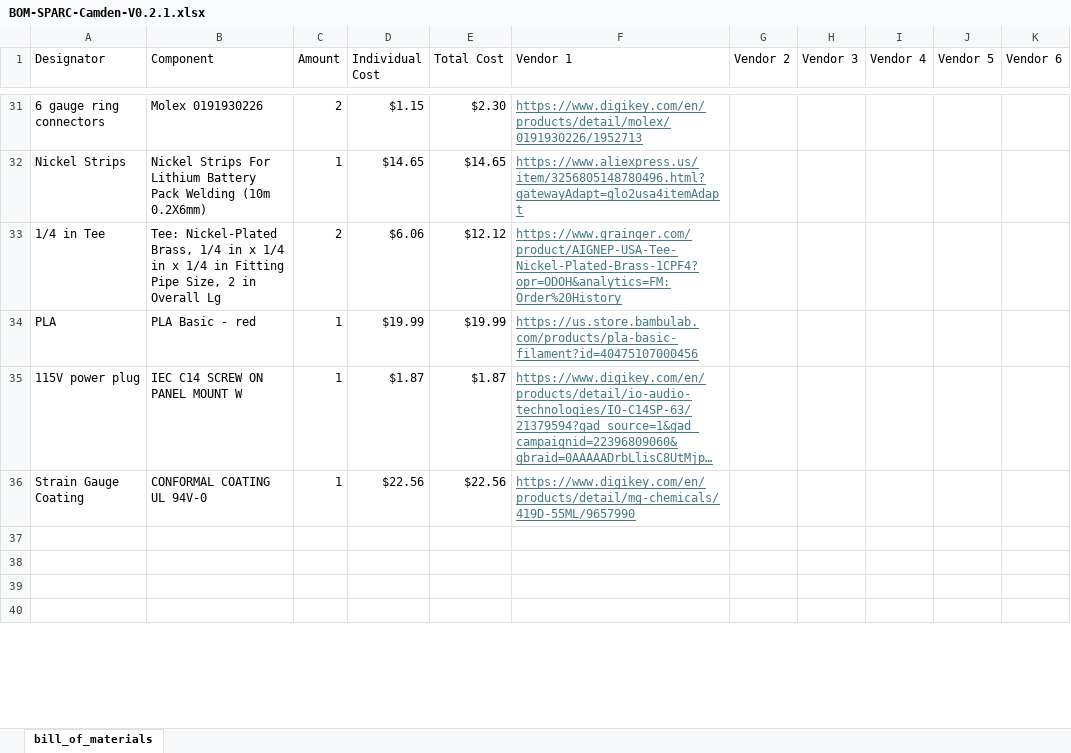
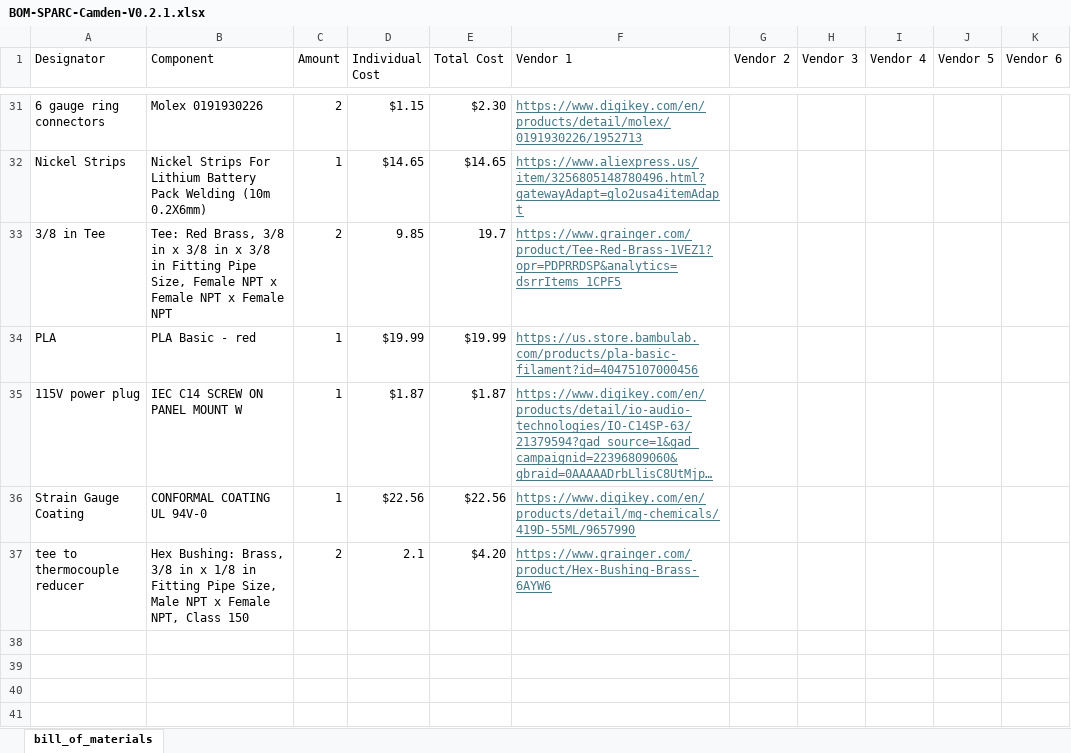
Before and after one commit to ARTS-Laboratory/Smart-Pack-for-Advanced-Research-and-Control, an Excel workbook: variations/Camden/V0.2.1/BOM-SPARC-Camden-V0.2.1.xlsx, sheet bill_of_materials, drawn as a sheet; only a part is shown, gaps mark what is left out; long unchanged cells end in …; values as stored, in another font and other column widths than the file's, no borders; removed rows and columns are numbered as before the commit, all else as after; the diff covers the shown part only; the diff names each change by its address in the sheet, - before the commit and + after, or states it on an @@ line.

Commit message:
updated BOM with 3/8 pluming parts

```diff
--- a/variations/Camden/V0.2.1/BOM-SPARC-Camden-V0.2.1.xlsx (sheet bill_of_materials)
+++ b/variations/Camden/V0.2.1/BOM-SPARC-Camden-V0.2.1.xlsx (sheet bill_of_materials)
-row 33: 1/4 in Tee | Tee: Nickel-Plated Brass, 1/4 in x 1/4 in x 1/4 in Fitting Pipe Size, 2 in Overall Lg | 2 | $6.06 | $12.12 | https://www.grainger.com/product/AIGNEP-USA-Tee-Nickel-Plated-Brass-1CPF4?opr=ODOH&analytics=FM:Order%20History
+row 33: 3/8 in Tee | Tee: Red Brass, 3/8 in x 3/8 in x 3/8 in Fitting Pipe Size, Female NPT x Female NPT x Female NPT | 2 | 9.85 | 19.7 | https://www.grainger.com/product/Tee-Red-Brass-1VEZ1?opr=PDPRRDSP&analytics=dsrrItems_1CPF5
+row 37: tee to thermocouple reducer | Hex Bushing: Brass, 3/8 in x 1/8 in Fitting Pipe Size, Male NPT x Female NPT, Class 150 | 2 | 2.1 | $4.20 | https://www.grainger.com/product/Hex-Bushing-Brass-6AYW6
```
Also changed, not shown: 1 added row, 2 removed rows and 13 edited cells elsewhere in this sheet.
